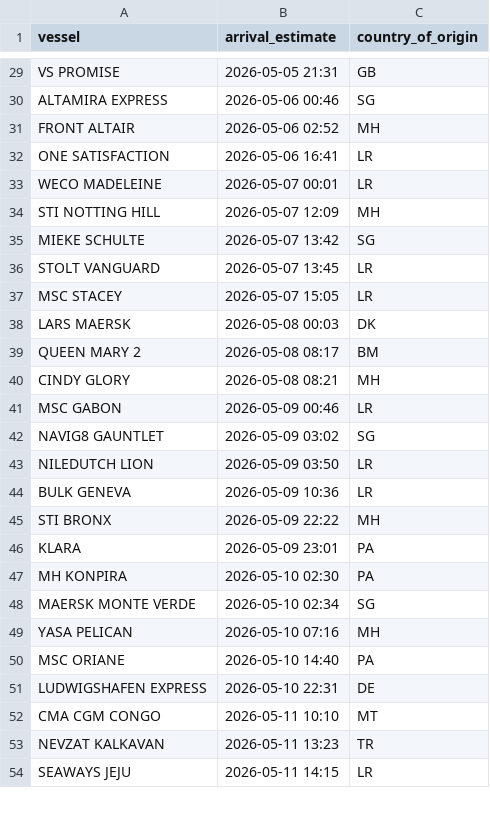
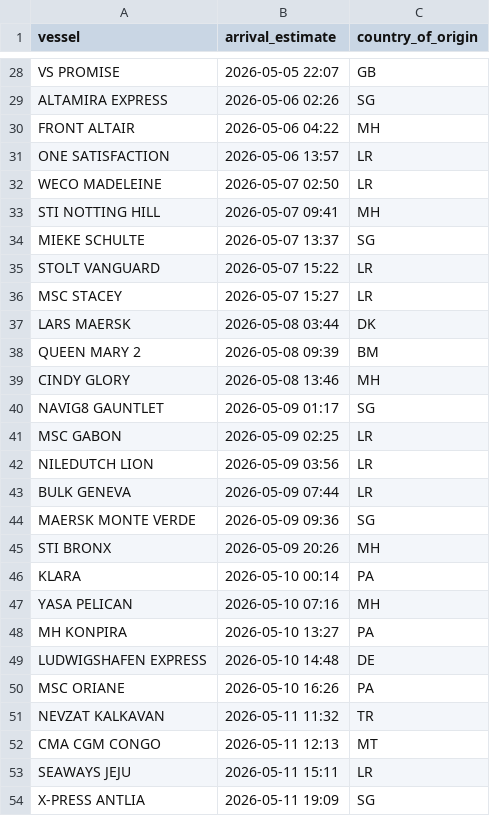
Before and after one commit to natalierjonas/FOC_NYC, a CSV file: ships_estimates_fixed.csv, drawn as a sheet; only a part is shown, gaps mark what is left out; removed rows and columns are numbered as before the commit, all else as after; the diff covers the shown part only; the diff names each change by its address in the sheet, - before the commit and + after, or states it on an @@ line.

```diff
--- a/ships_estimates_fixed.csv
+++ b/ships_estimates_fixed.csv
-B28 (arrival_estimate): 2026-05-05 21:31
+B28 (arrival_estimate): 2026-05-05 22:07
-B29 (arrival_estimate): 2026-05-06 00:46
+B29 (arrival_estimate): 2026-05-06 02:26
-B30 (arrival_estimate): 2026-05-06 02:52
+B30 (arrival_estimate): 2026-05-06 04:22
-B31 (arrival_estimate): 2026-05-06 16:41
+B31 (arrival_estimate): 2026-05-06 13:57
-B32 (arrival_estimate): 2026-05-07 00:01
+B32 (arrival_estimate): 2026-05-07 02:50
-B33 (arrival_estimate): 2026-05-07 12:09
+B33 (arrival_estimate): 2026-05-07 09:41
-B34 (arrival_estimate): 2026-05-07 13:42
+B34 (arrival_estimate): 2026-05-07 13:37
-B35 (arrival_estimate): 2026-05-07 13:45
+B35 (arrival_estimate): 2026-05-07 15:22
-B36 (arrival_estimate): 2026-05-07 15:05
+B36 (arrival_estimate): 2026-05-07 15:27
-B37 (arrival_estimate): 2026-05-08 00:03
+B37 (arrival_estimate): 2026-05-08 03:44
-B38 (arrival_estimate): 2026-05-08 08:17
+B38 (arrival_estimate): 2026-05-08 09:39
-B39 (arrival_estimate): 2026-05-08 08:21
+B39 (arrival_estimate): 2026-05-08 13:46
-row 41: MSC GABON | 2026-05-09 00:46 | LR
-B40 (arrival_estimate): 2026-05-09 03:02
+B40 (arrival_estimate): 2026-05-09 01:17
+row 41: MSC GABON | 2026-05-09 02:25 | LR
-B42 (arrival_estimate): 2026-05-09 03:50
+B42 (arrival_estimate): 2026-05-09 03:56
-B43 (arrival_estimate): 2026-05-09 10:36
+B43 (arrival_estimate): 2026-05-09 07:44
+row 44: MAERSK MONTE VERDE | 2026-05-09 09:36 | SG
-B45 (arrival_estimate): 2026-05-09 22:22
+B45 (arrival_estimate): 2026-05-09 20:26
-B46 (arrival_estimate): 2026-05-09 23:01
+B46 (arrival_estimate): 2026-05-10 00:14
-row 47: MH KONPIRA | 2026-05-10 02:30 | PA
-row 48: MAERSK MONTE VERDE | 2026-05-10 02:34 | SG
-A48 (vessel): MSC ORIANE
+A48 (vessel): MH KONPIRA
-B48 (arrival_estimate): 2026-05-10 14:40
+B48 (arrival_estimate): 2026-05-10 13:27
-B49 (arrival_estimate): 2026-05-10 22:31
+B49 (arrival_estimate): 2026-05-10 14:48
-row 52: CMA CGM CONGO | 2026-05-11 10:10 | MT
+row 50: MSC ORIANE | 2026-05-10 16:26 | PA
-B51 (arrival_estimate): 2026-05-11 13:23
+B51 (arrival_estimate): 2026-05-11 11:32
+row 52: CMA CGM CONGO | 2026-05-11 12:13 | MT
-B53 (arrival_estimate): 2026-05-11 14:15
+B53 (arrival_estimate): 2026-05-11 15:11
+row 54: X-PRESS ANTLIA | 2026-05-11 19:09 | SG
```
Also changed, not shown: 5 added rows, 7 removed rows and 21 edited cells elsewhere in this file, filtered_ships.csv.
